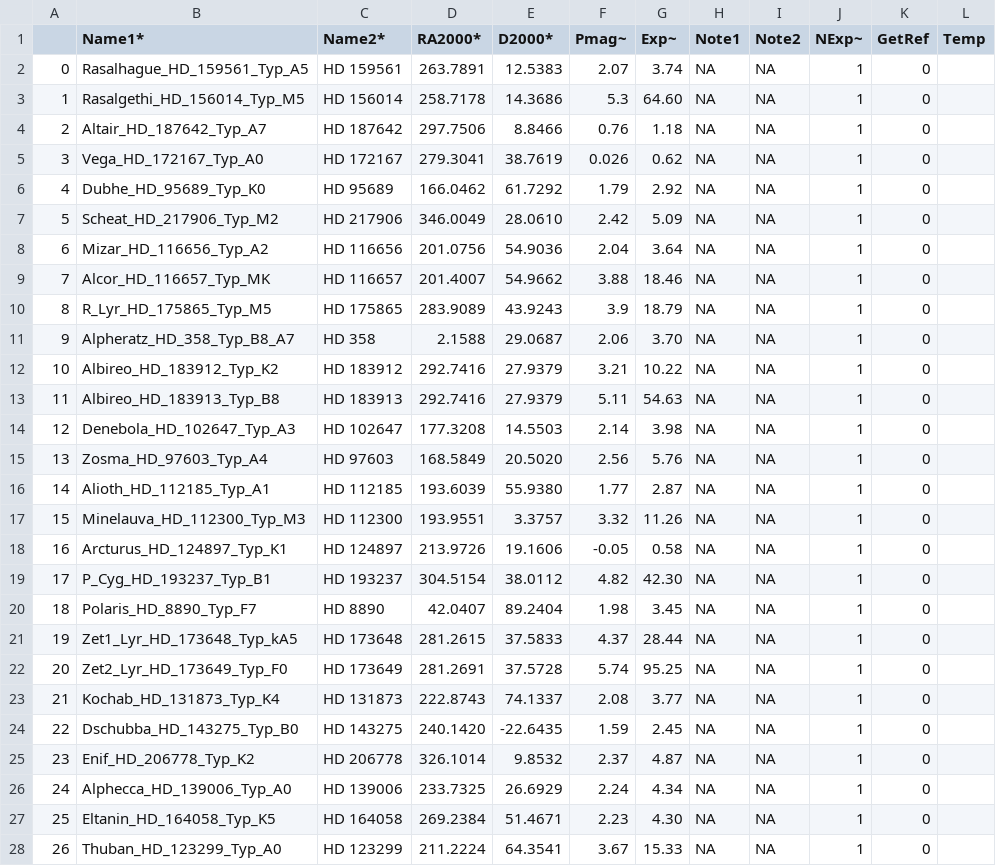
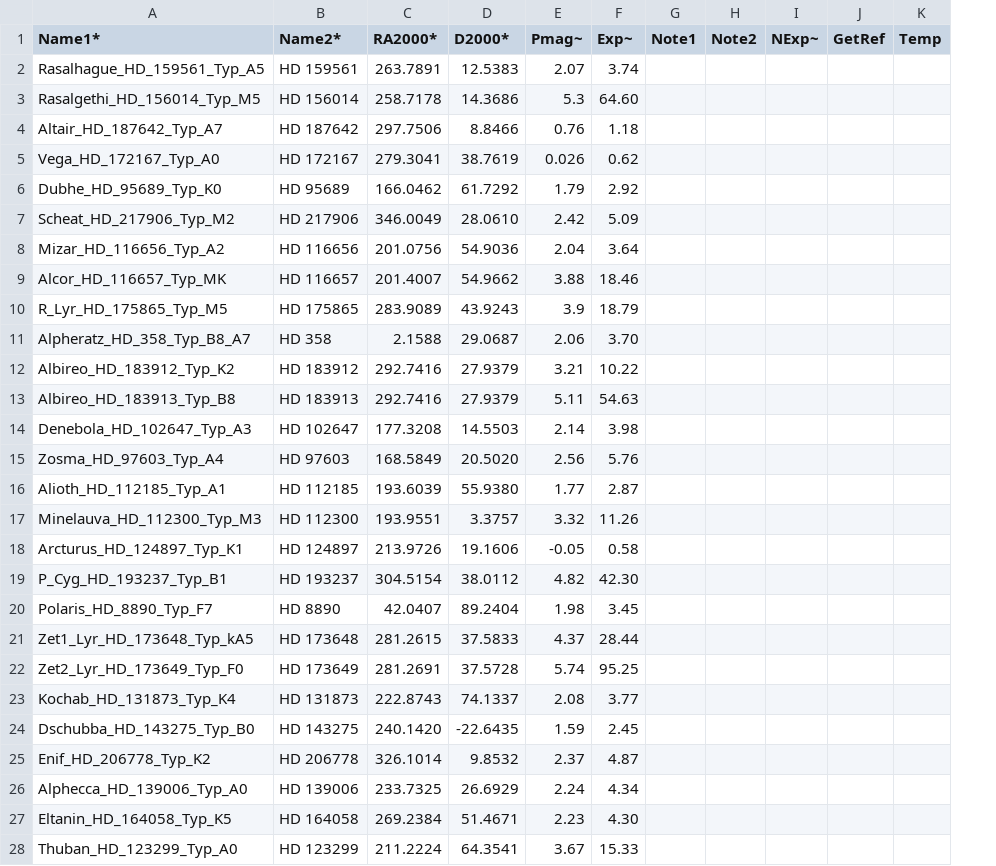
Before and after one commit to drunarayan/barospection, a CSV file: notebooks/celestial_coordinates_for_spectroscopy_class_081525.csv, drawn as a sheet; only a part is shown; removed rows and columns are numbered as before the commit, all else as after; the diff covers the shown part only; the diff names each change by its address in the sheet, - before the commit and + after, or states it on an @@ line.

Commit message:
Update celestial_coordinates_for_spectroscopy_class_081525.csv

```diff
--- a/notebooks/celestial_coordinates_for_spectroscopy_class_081525.csv
+++ b/notebooks/celestial_coordinates_for_spectroscopy_class_081525.csv
-column A, rows 2-28: 0 | 1 | 2 | 3 | 4 | 5 | 6 | 7 | 8 | 9 | 10 | 11 | 12 | 13 | 14 | 15 | 16 | 17 | 18 | 19 | 20 | 21 | 22 | 23 | 24 | 25 | 26
-G2:G28 (Note1): NA
+G2:G28 (Note1): (empty)
-H2:H28 (Note2): NA
+H2:H28 (Note2): (empty)
-I2:I28 (NExp~): 1
+I2:I28 (NExp~): (empty)
-J2:J28 (GetRef): 0
+J2:J28 (GetRef): (empty)
```
Also changed, not shown: 36 edited cells elsewhere in this file.
